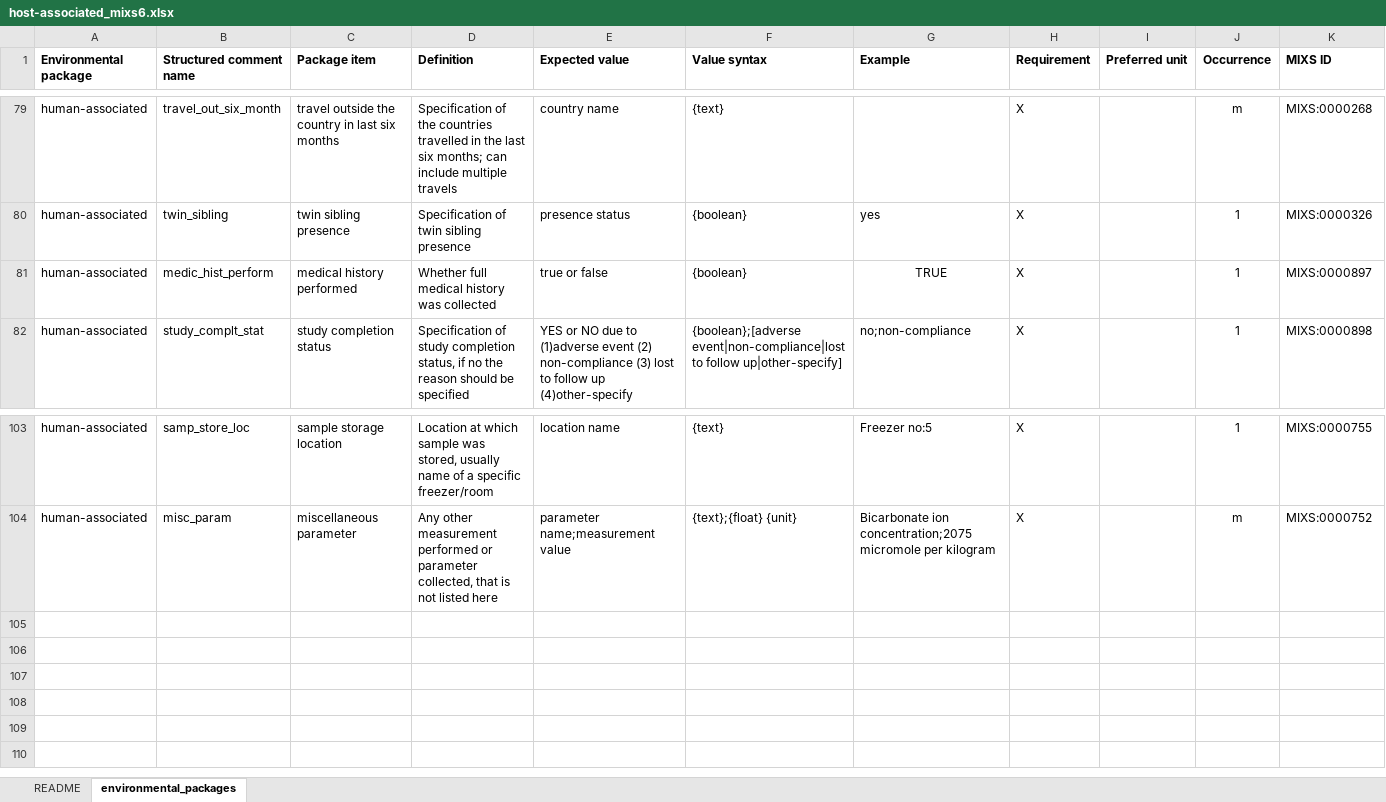
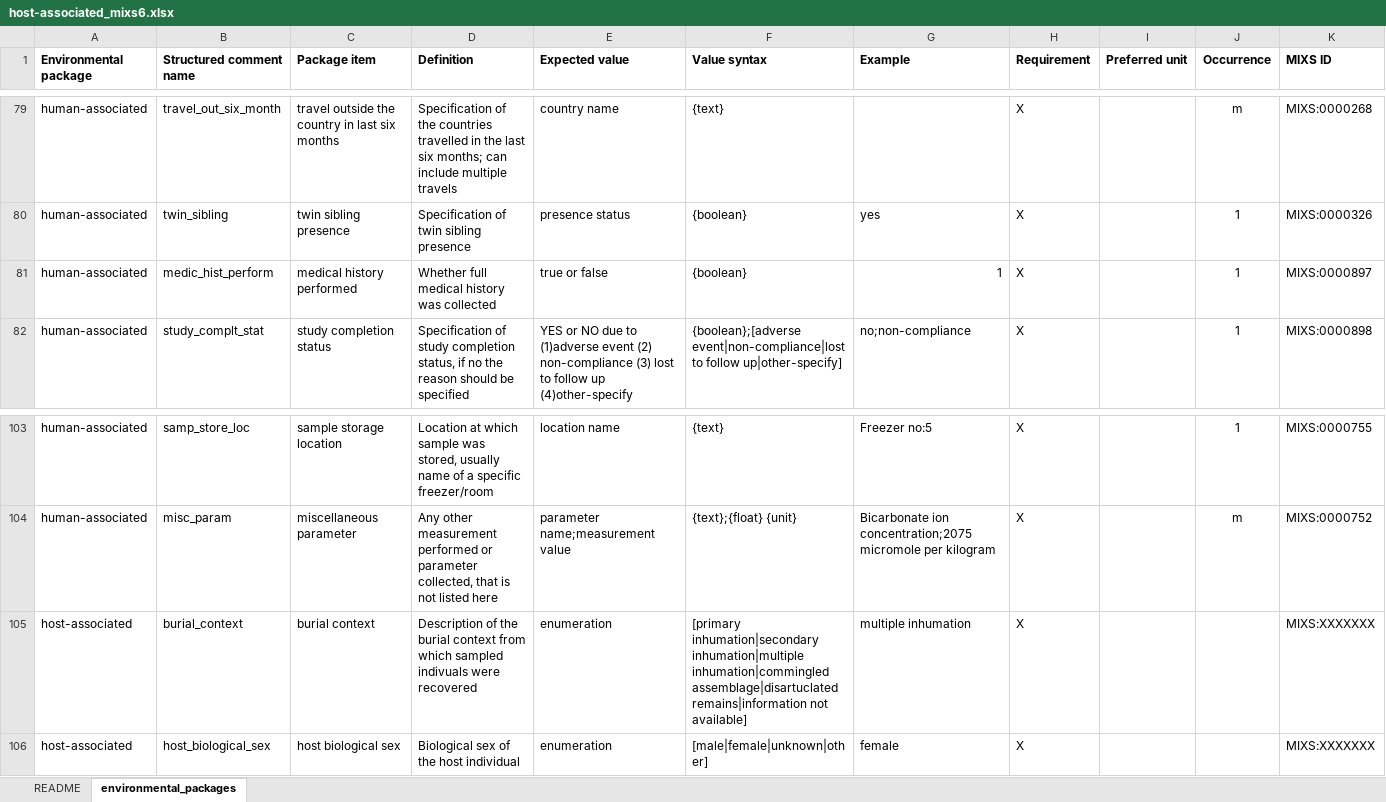
Before and after one commit to GenomicsStandardsConsortium/mixs, an Excel workbook: release/excel/host-associated_mixs6.xlsx, sheet environmental_packages, drawn as a sheet; only a part is shown, gaps mark what is left out; values as stored, in another font and other column widths than the file's, no borders; the diff names each change by its address in the sheet, - before the commit and + after, or states it on an @@ line.

```diff
--- a/release/excel/host-associated_mixs6.xlsx (sheet environmental_packages)
+++ b/release/excel/host-associated_mixs6.xlsx (sheet environmental_packages)
-G81 (Example): TRUE
+G81 (Example): 1
-G81 alignment: center
+G81 alignment: right
+row 105: host-associated | burial_context | burial context | Description of the burial context from which sampled indivuals were recovered | enumeration | [primary inhumation|secondary inhumation|multiple inhumation|commingled assemblage|disartuclated remains|information not available] | multiple inhumation | X |  |  | MIXS:XXXXXXX
+row 106: host-associated | host_biological_sex | host biological sex | Biological sex of the host individual | enumeration | [male|female|unknown|other] | female | X |  |  | MIXS:XXXXXXX
```
Also changed, not shown: release/excel/human-oral_mixs6.xlsx, release/excel/mixs_v6.xlsx, 1 other file.
